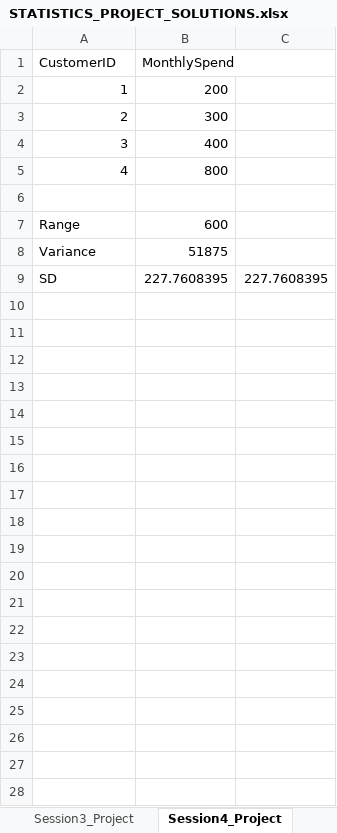
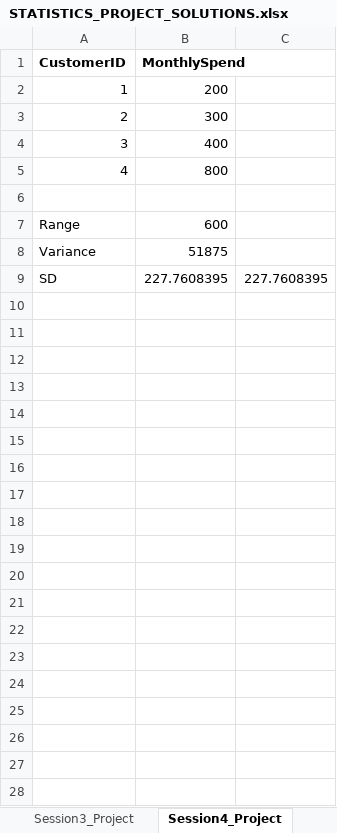
Before and after one commit to PRIYANSHUPATEL7654/TOPS_TECH, an Excel workbook: ClASSWORK/STATISTICS_16_2_26/STATISTICS_PROJECT_SOLUTIONS.xlsx, sheet Session4_Project, drawn as a sheet; only a part is shown; values as stored, in another font and other column widths than the file's, no borders; the diff covers the shown part only; the diff names each change by its address in the sheet, - before the commit and + after, or states it on an @@ line.

```diff
--- a/ClASSWORK/STATISTICS_16_2_26/STATISTICS_PROJECT_SOLUTIONS.xlsx (sheet Session4_Project)
+++ b/ClASSWORK/STATISTICS_16_2_26/STATISTICS_PROJECT_SOLUTIONS.xlsx (sheet Session4_Project)
-A1:B1 bold: off
+A1:B1 bold: on
+row 10: (empty)
+row 11: (empty)
+row 12: (empty)
+row 13: (empty)
+row 14: (empty)
+row 15: (empty)
+row 16: (empty)
+row 17: (empty)
+row 18: (empty)
+row 19: (empty)
+row 20: (empty)
+row 21: (empty)
+row 22: (empty)
+row 23: (empty)
+row 24: (empty)
+row 25: (empty)
+row 26: (empty)
+row 27: (empty)
+row 28: (empty)
```
Also changed, not shown: 19 added rows elsewhere in this sheet, sheet Session1_Project, sheet Session2_Project, sheet Session5_Project, sheet Session3_Project, other sheet tabs, 23 other files.
